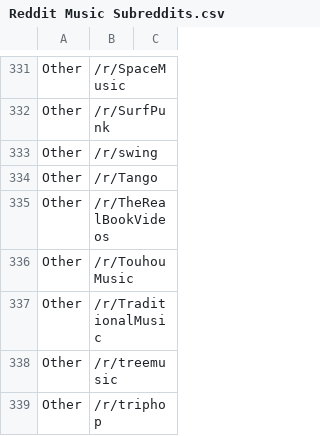
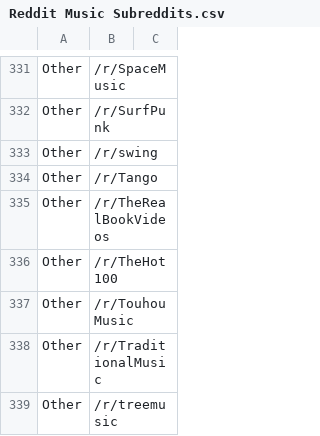
Before and after one commit to cdrini/anyqueue, a CSV file: public/Reddit Music Subreddits.csv, drawn as a sheet; only a part is shown, gaps mark what is left out; the shorter side is filled out with more unchanged rows; the diff names each change by its address in the sheet, - before the commit and + after, or states it on an @@ line.

Commit message:
Add r/TheHot100

```diff
--- a/public/Reddit Music Subreddits.csv
+++ b/public/Reddit Music Subreddits.csv
+row 336: Other | /r/TheHot100
```
